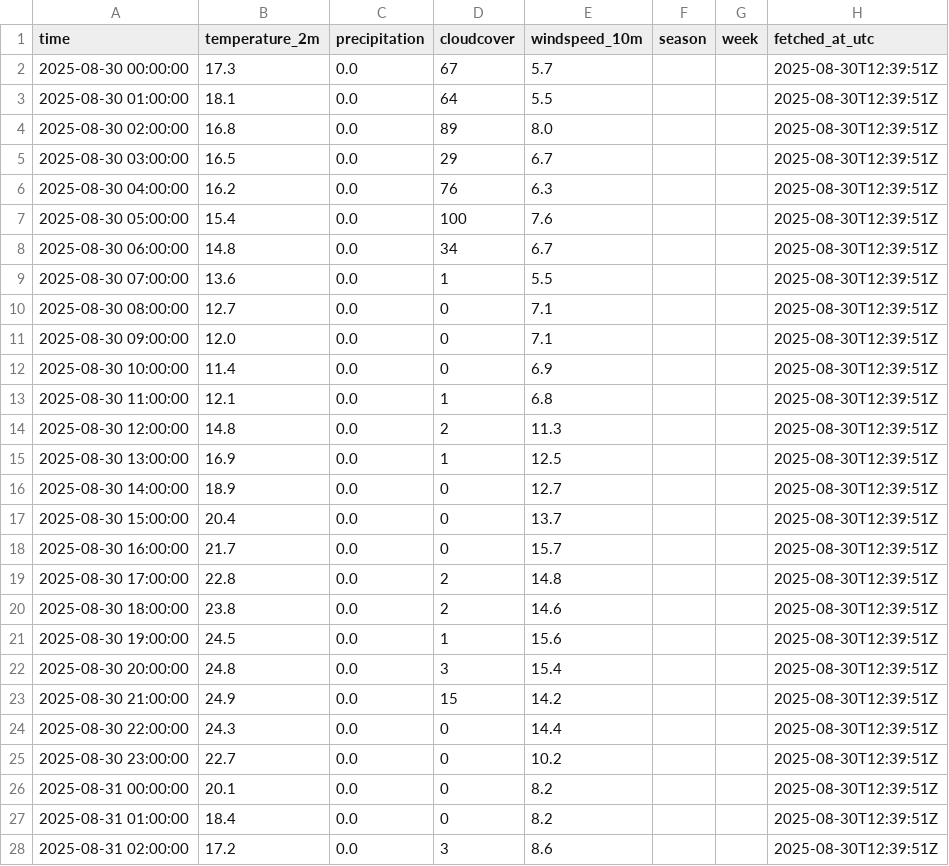
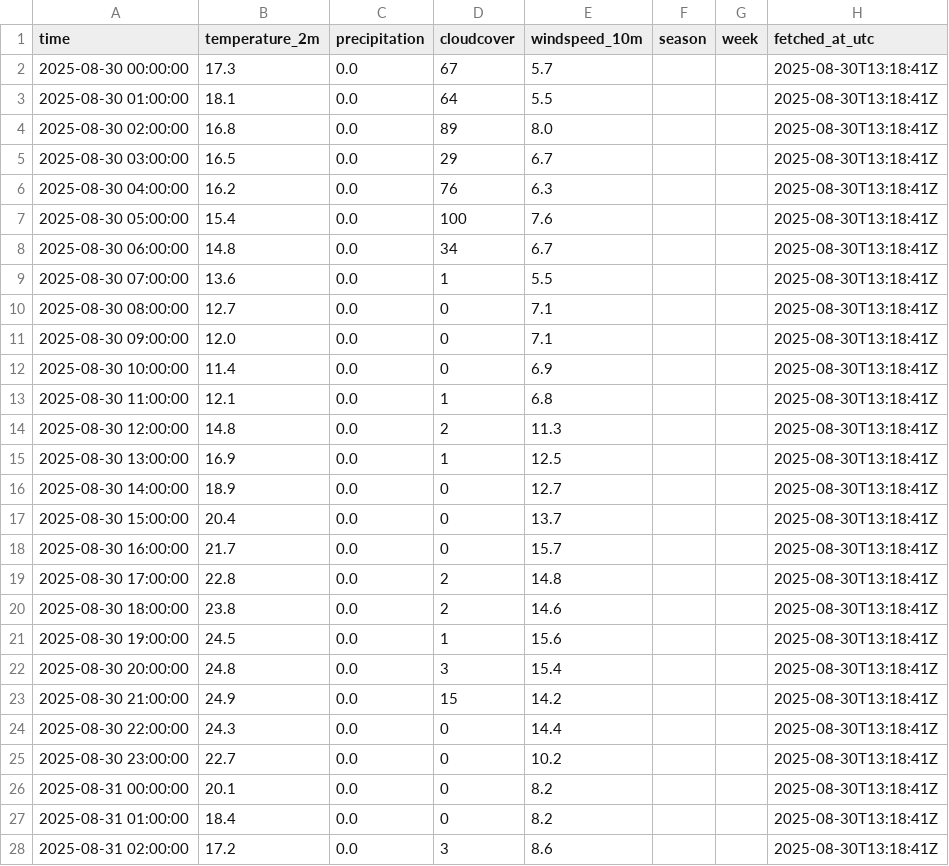
Before and after one commit to Clownworldenjoyer76/football_for_mat, a CSV file: data/raw/weather/game_weather_latest.csv, drawn as a sheet; only a part is shown; the diff covers the shown part only.

```diff
--- a/data/raw/weather/game_weather_latest.csv
+++ b/data/raw/weather/game_weather_latest.csv
@@ -1,28 +1,28 @@
 time,temperature_2m,precipitation,cloudcover,windspeed_10m,season,week,fetched_at_utc
-2025-08-30 00:00:00,17.3,0.0,67,5.7,,,2025-08-30T12:39:51Z
-2025-08-30 01:00:00,18.1,0.0,64,5.5,,,2025-08-30T12:39:51Z
-2025-08-30 02:00:00,16.8,0.0,89,8.0,,,2025-08-30T12:39:51Z
-2025-08-30 03:00:00,16.5,0.0,29,6.7,,,2025-08-30T12:39:51Z
-2025-08-30 04:00:00,16.2,0.0,76,6.3,,,2025-08-30T12:39:51Z
-2025-08-30 05:00:00,15.4,0.0,100,7.6,,,2025-08-30T12:39:51Z
-2025-08-30 06:00:00,14.8,0.0,34,6.7,,,2025-08-30T12:39:51Z
-2025-08-30 07:00:00,13.6,0.0,1,5.5,,,2025-08-30T12:39:51Z
-2025-08-30 08:00:00,12.7,0.0,0,7.1,,,2025-08-30T12:39:51Z
-2025-08-30 09:00:00,12.0,0.0,0,7.1,,,2025-08-30T12:39:51Z
-2025-08-30 10:00:00,11.4,0.0,0,6.9,,,2025-08-30T12:39:51Z
-2025-08-30 11:00:00,12.1,0.0,1,6.8,,,2025-08-30T12:39:51Z
-2025-08-30 12:00:00,14.8,0.0,2,11.3,,,2025-08-30T12:39:51Z
-2025-08-30 13:00:00,16.9,0.0,1,12.5,,,2025-08-30T12:39:51Z
-2025-08-30 14:00:00,18.9,0.0,0,12.7,,,2025-08-30T12:39:51Z
-2025-08-30 15:00:00,20.4,0.0,0,13.7,,,2025-08-30T12:39:51Z
-2025-08-30 16:00:00,21.7,0.0,0,15.7,,,2025-08-30T12:39:51Z
-2025-08-30 17:00:00,22.8,0.0,2,14.8,,,2025-08-30T12:39:51Z
-2025-08-30 18:00:00,23.8,0.0,2,14.6,,,2025-08-30T12:39:51Z
-2025-08-30 19:00:00,24.5,0.0,1,15.6,,,2025-08-30T12:39:51Z
-2025-08-30 20:00:00,24.8,0.0,3,15.4,,,2025-08-30T12:39:51Z
-2025-08-30 21:00:00,24.9,0.0,15,14.2,,,2025-08-30T12:39:51Z
-2025-08-30 22:00:00,24.3,0.0,0,14.4,,,2025-08-30T12:39:51Z
-2025-08-30 23:00:00,22.7,0.0,0,10.2,,,2025-08-30T12:39:51Z
-2025-08-31 00:00:00,20.1,0.0,0,8.2,,,2025-08-30T12:39:51Z
-2025-08-31 01:00:00,18.4,0.0,0,8.2,,,2025-08-30T12:39:51Z
-2025-08-31 02:00:00,17.2,0.0,3,8.6,,,2025-08-30T12:39:51Z
+2025-08-30 00:00:00,17.3,0.0,67,5.7,,,2025-08-30T13:18:41Z
+2025-08-30 01:00:00,18.1,0.0,64,5.5,,,2025-08-30T13:18:41Z
+2025-08-30 02:00:00,16.8,0.0,89,8.0,,,2025-08-30T13:18:41Z
+2025-08-30 03:00:00,16.5,0.0,29,6.7,,,2025-08-30T13:18:41Z
+2025-08-30 04:00:00,16.2,0.0,76,6.3,,,2025-08-30T13:18:41Z
+2025-08-30 05:00:00,15.4,0.0,100,7.6,,,2025-08-30T13:18:41Z
+2025-08-30 06:00:00,14.8,0.0,34,6.7,,,2025-08-30T13:18:41Z
+2025-08-30 07:00:00,13.6,0.0,1,5.5,,,2025-08-30T13:18:41Z
+2025-08-30 08:00:00,12.7,0.0,0,7.1,,,2025-08-30T13:18:41Z
+2025-08-30 09:00:00,12.0,0.0,0,7.1,,,2025-08-30T13:18:41Z
+2025-08-30 10:00:00,11.4,0.0,0,6.9,,,2025-08-30T13:18:41Z
+2025-08-30 11:00:00,12.1,0.0,1,6.8,,,2025-08-30T13:18:41Z
+2025-08-30 12:00:00,14.8,0.0,2,11.3,,,2025-08-30T13:18:41Z
+2025-08-30 13:00:00,16.9,0.0,1,12.5,,,2025-08-30T13:18:41Z
+2025-08-30 14:00:00,18.9,0.0,0,12.7,,,2025-08-30T13:18:41Z
+2025-08-30 15:00:00,20.4,0.0,0,13.7,,,2025-08-30T13:18:41Z
+2025-08-30 16:00:00,21.7,0.0,0,15.7,,,2025-08-30T13:18:41Z
+2025-08-30 17:00:00,22.8,0.0,2,14.8,,,2025-08-30T13:18:41Z
+2025-08-30 18:00:00,23.8,0.0,2,14.6,,,2025-08-30T13:18:41Z
+2025-08-30 19:00:00,24.5,0.0,1,15.6,,,2025-08-30T13:18:41Z
+2025-08-30 20:00:00,24.8,0.0,3,15.4,,,2025-08-30T13:18:41Z
+2025-08-30 21:00:00,24.9,0.0,15,14.2,,,2025-08-30T13:18:41Z
+2025-08-30 22:00:00,24.3,0.0,0,14.4,,,2025-08-30T13:18:41Z
+2025-08-30 23:00:00,22.7,0.0,0,10.2,,,2025-08-30T13:18:41Z
+2025-08-31 00:00:00,20.1,0.0,0,8.2,,,2025-08-30T13:18:41Z
+2025-08-31 01:00:00,18.4,0.0,0,8.2,,,2025-08-30T13:18:41Z
+2025-08-31 02:00:00,17.2,0.0,3,8.6,,,2025-08-30T13:18:41Z
```
Also changed, not shown: 141 edited cells elsewhere in this file, 7 other files.
